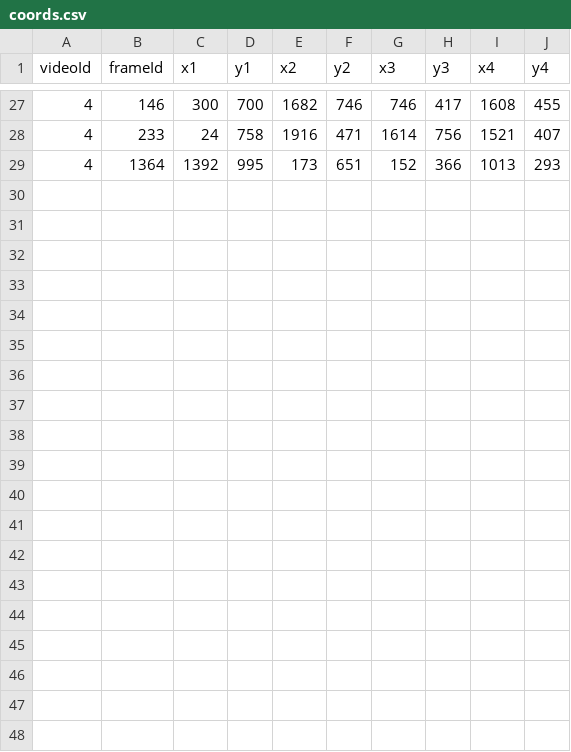
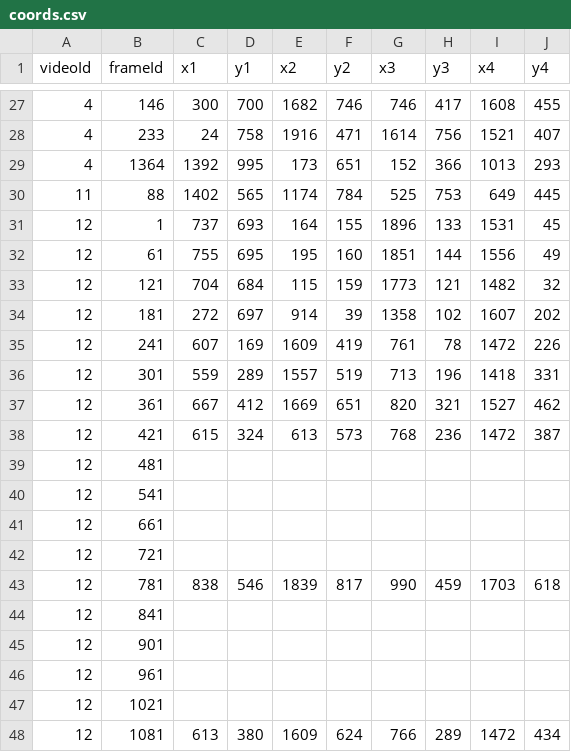
Before and after one commit to ioneuk/player-localization, a CSV file: dataset/mappings/coords.csv, drawn as a sheet; only a part is shown, gaps mark what is left out; the diff covers the shown part only.

Commit message:
add coordinates for 11 and 12 videos

```diff
--- a/dataset/mappings/coords.csv
+++ b/dataset/mappings/coords.csv
@@ -29 +29,20 @@ videoId;frameId;x1;y1;x2;y2;x3;y3;x4;y4
 4;1364;1392;995;173;651;152;366;1013;293
+11;88;1402;565;1174;784;525;753;649;445
+12;1;737;693;164;155;1896;133;1531;45
+12;61;755;695;195;160;1851;144;1556;49
+12;121;704;684;115;159;1773;121;1482;32
+12;181;272;697;914;39;1358;102;1607;202
+12;241;607;169;1609;419;761;78;1472;226
+12;301;559;289;1557;519;713;196;1418;331
+12;361;667;412;1669;651;820;321;1527;462
+12;421;615;324;613;573;768;236;1472;387
+12;481;
+12;541;
+12;661;
+12;721;
+12;781;838;546;1839;817;990;459;1703;618
+12;841;
+12;901;
+12;961;
+12;1021;
+12;1081;613;380;1609;624;766;289;1472;434
```
Also changed, not shown: 19 added rows elsewhere in this file, dataset/mappings/coords_transformed.csv.
